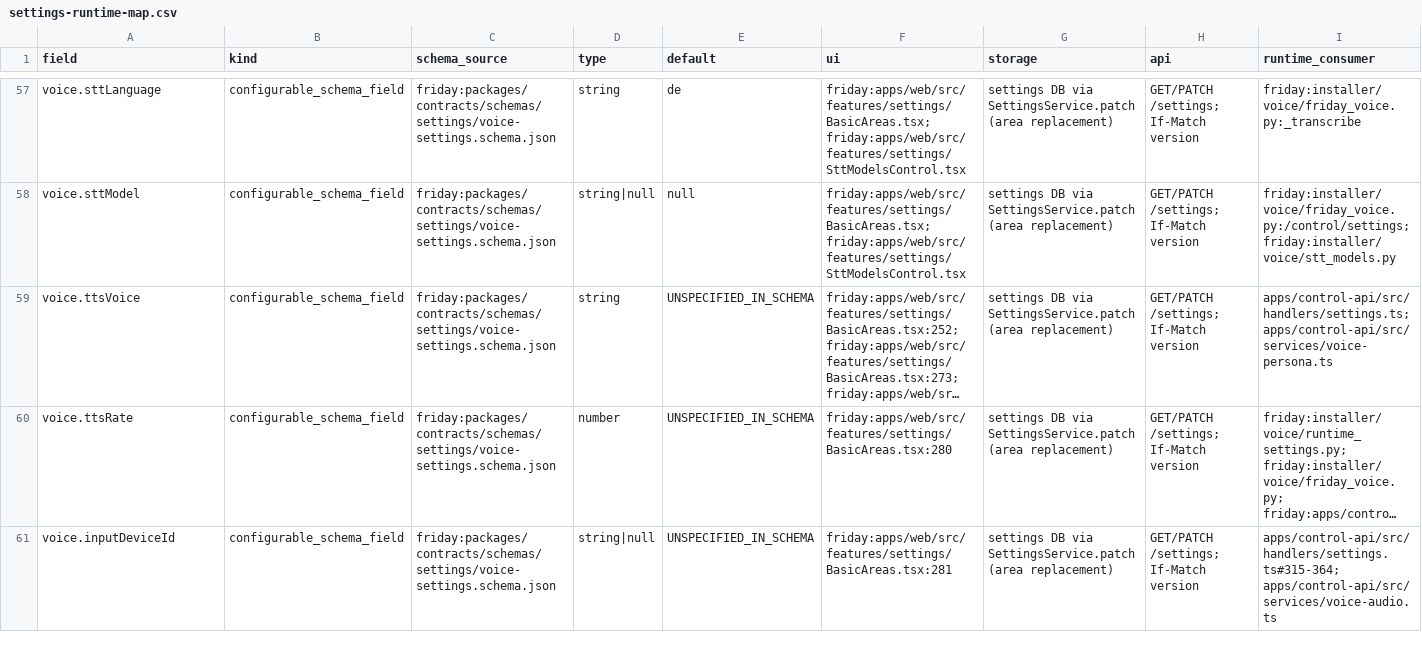
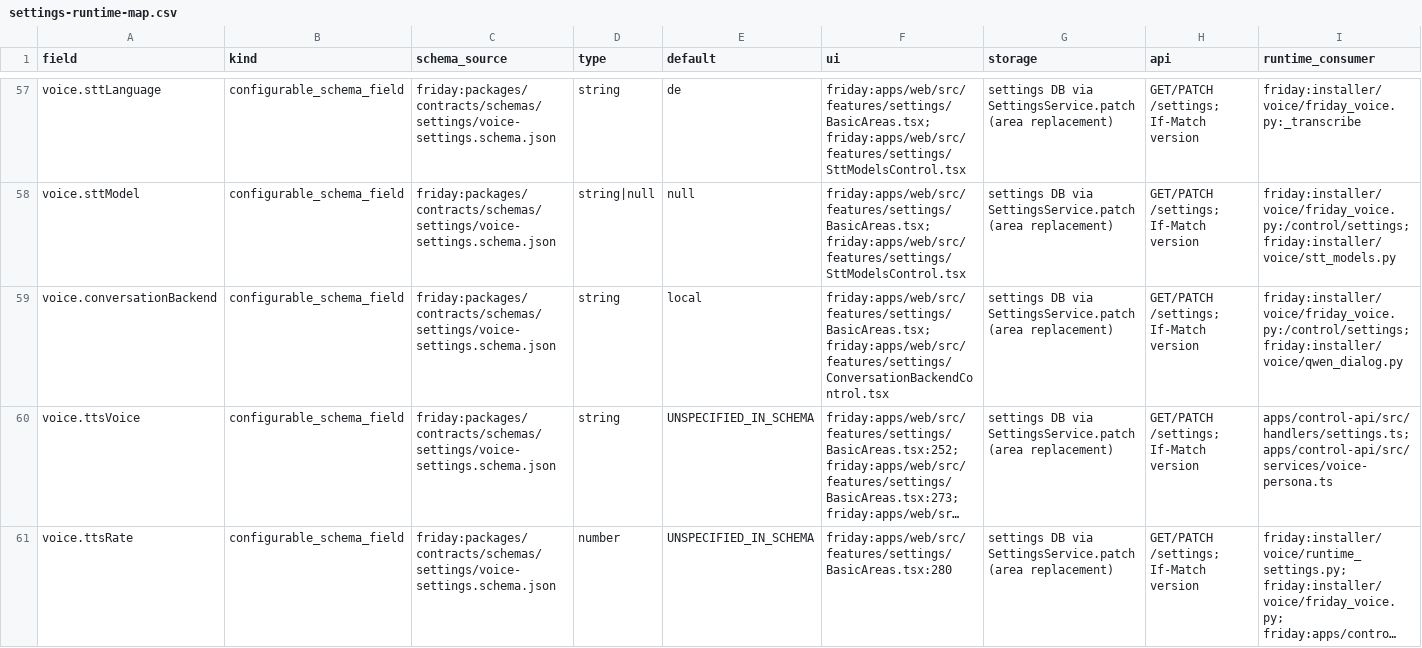
Before and after one commit to rogueki/rogue-friday, a CSV file: docs/agent-work/hermes-full-integration/settings-runtime-map.csv, drawn as a sheet; only a part is shown, gaps mark what is left out; the shorter side is filled out with more unchanged rows; long unchanged cells end in …; rows hold the shown columns only; the diff names each change by its address in the sheet, - before the commit and + after, or states it on an @@ line.

```diff
--- a/docs/agent-work/hermes-full-integration/settings-runtime-map.csv
+++ b/docs/agent-work/hermes-full-integration/settings-runtime-map.csv
+row 59: voice.conversationBackend | configurable_schema_field | friday:packages/contracts/schemas/settings/voice-settings.schema.json | string | local | friday:apps/web/src/features/settings/BasicAreas.tsx; friday:apps/web/src/features/settings/ConversationBackendControl.tsx | settings DB via SettingsService.patch (area replacement) | GET/PATCH /settings; If-Match version | friday:installer/voice/friday_voice.py:/control/settings; friday:installer/voice/qwen_dialog.py
```
Also changed, not shown: 31 other files.
